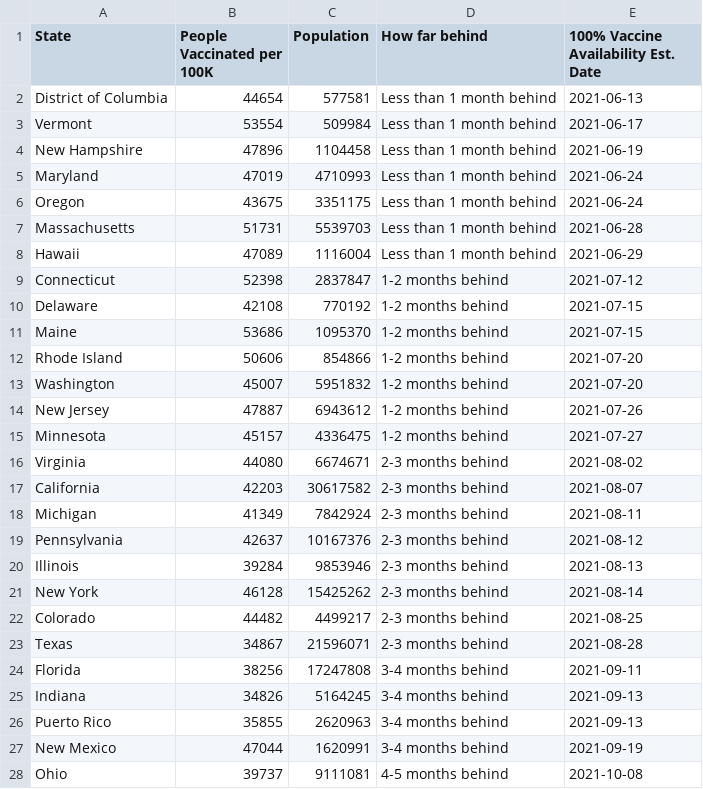
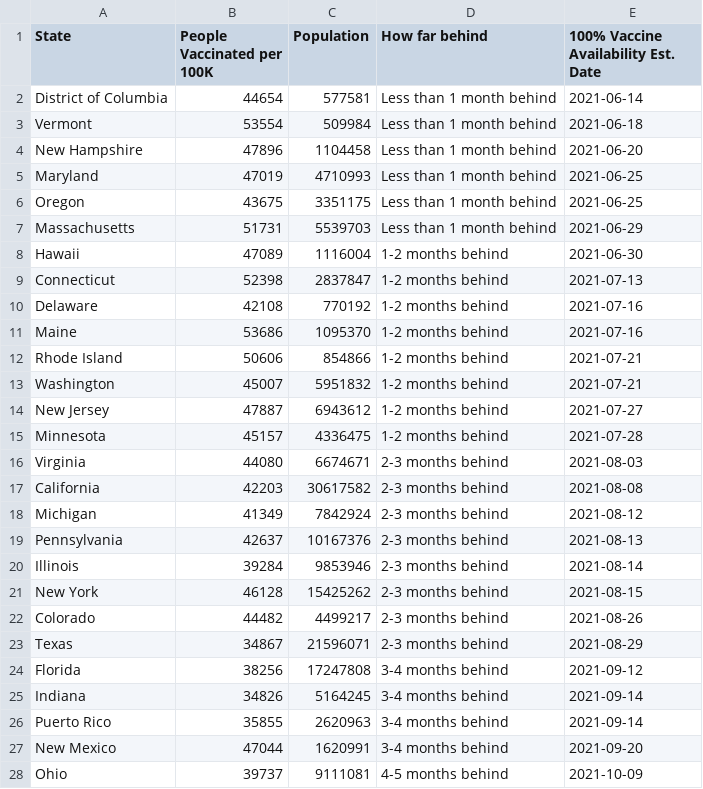
Before and after one commit to anesta95/veryWellVaccineDataTracker, a CSV file: chartData/supplyProjection.csv, drawn as a sheet; only a part is shown; the diff covers the shown part only.

```diff
--- a/chartData/supplyProjection.csv
+++ b/chartData/supplyProjection.csv
@@ -1,28 +1,28 @@
 State,People Vaccinated per 100K,Population,How far behind,100% Vaccine Availability Est. Date
-District of Columbia,44654,577581,Less than 1 month behind,2021-06-13
-Vermont,53554,509984,Less than 1 month behind,2021-06-17
-New Hampshire,47896,1104458,Less than 1 month behind,2021-06-19
-Maryland,47019,4710993,Less than 1 month behind,2021-06-24
-Oregon,43675,3351175,Less than 1 month behind,2021-06-24
-Massachusetts,51731,5539703,Less than 1 month behind,2021-06-28
-Hawaii,47089,1116004,Less than 1 month behind,2021-06-29
-Connecticut,52398,2837847,1-2 months behind,2021-07-12
-Delaware,42108,770192,1-2 months behind,2021-07-15
-Maine,53686,1095370,1-2 months behind,2021-07-15
-Rhode Island,50606,854866,1-2 months behind,2021-07-20
-Washington,45007,5951832,1-2 months behind,2021-07-20
-New Jersey,47887,6943612,1-2 months behind,2021-07-26
-Minnesota,45157,4336475,1-2 months behind,2021-07-27
-Virginia,44080,6674671,2-3 months behind,2021-08-02
-California,42203,30617582,2-3 months behind,2021-08-07
-Michigan,41349,7842924,2-3 months behind,2021-08-11
-Pennsylvania,42637,10167376,2-3 months behind,2021-08-12
-Illinois,39284,9853946,2-3 months behind,2021-08-13
-New York,46128,15425262,2-3 months behind,2021-08-14
-Colorado,44482,4499217,2-3 months behind,2021-08-25
-Texas,34867,21596071,2-3 months behind,2021-08-28
-Florida,38256,17247808,3-4 months behind,2021-09-11
-Indiana,34826,5164245,3-4 months behind,2021-09-13
-Puerto Rico,35855,2620963,3-4 months behind,2021-09-13
-New Mexico,47044,1620991,3-4 months behind,2021-09-19
-Ohio,39737,9111081,4-5 months behind,2021-10-08
+District of Columbia,44654,577581,Less than 1 month behind,2021-06-14
+Vermont,53554,509984,Less than 1 month behind,2021-06-18
+New Hampshire,47896,1104458,Less than 1 month behind,2021-06-20
+Maryland,47019,4710993,Less than 1 month behind,2021-06-25
+Oregon,43675,3351175,Less than 1 month behind,2021-06-25
+Massachusetts,51731,5539703,Less than 1 month behind,2021-06-29
+Hawaii,47089,1116004,1-2 months behind,2021-06-30
+Connecticut,52398,2837847,1-2 months behind,2021-07-13
+Delaware,42108,770192,1-2 months behind,2021-07-16
+Maine,53686,1095370,1-2 months behind,2021-07-16
+Rhode Island,50606,854866,1-2 months behind,2021-07-21
+Washington,45007,5951832,1-2 months behind,2021-07-21
+New Jersey,47887,6943612,1-2 months behind,2021-07-27
+Minnesota,45157,4336475,1-2 months behind,2021-07-28
+Virginia,44080,6674671,2-3 months behind,2021-08-03
+California,42203,30617582,2-3 months behind,2021-08-08
+Michigan,41349,7842924,2-3 months behind,2021-08-12
+Pennsylvania,42637,10167376,2-3 months behind,2021-08-13
+Illinois,39284,9853946,2-3 months behind,2021-08-14
+New York,46128,15425262,2-3 months behind,2021-08-15
+Colorado,44482,4499217,2-3 months behind,2021-08-26
+Texas,34867,21596071,2-3 months behind,2021-08-29
+Florida,38256,17247808,3-4 months behind,2021-09-12
+Indiana,34826,5164245,3-4 months behind,2021-09-14
+Puerto Rico,35855,2620963,3-4 months behind,2021-09-14
+New Mexico,47044,1620991,3-4 months behind,2021-09-20
+Ohio,39737,9111081,4-5 months behind,2021-10-09
```
Also changed, not shown: 26 edited cells elsewhere in this file.
